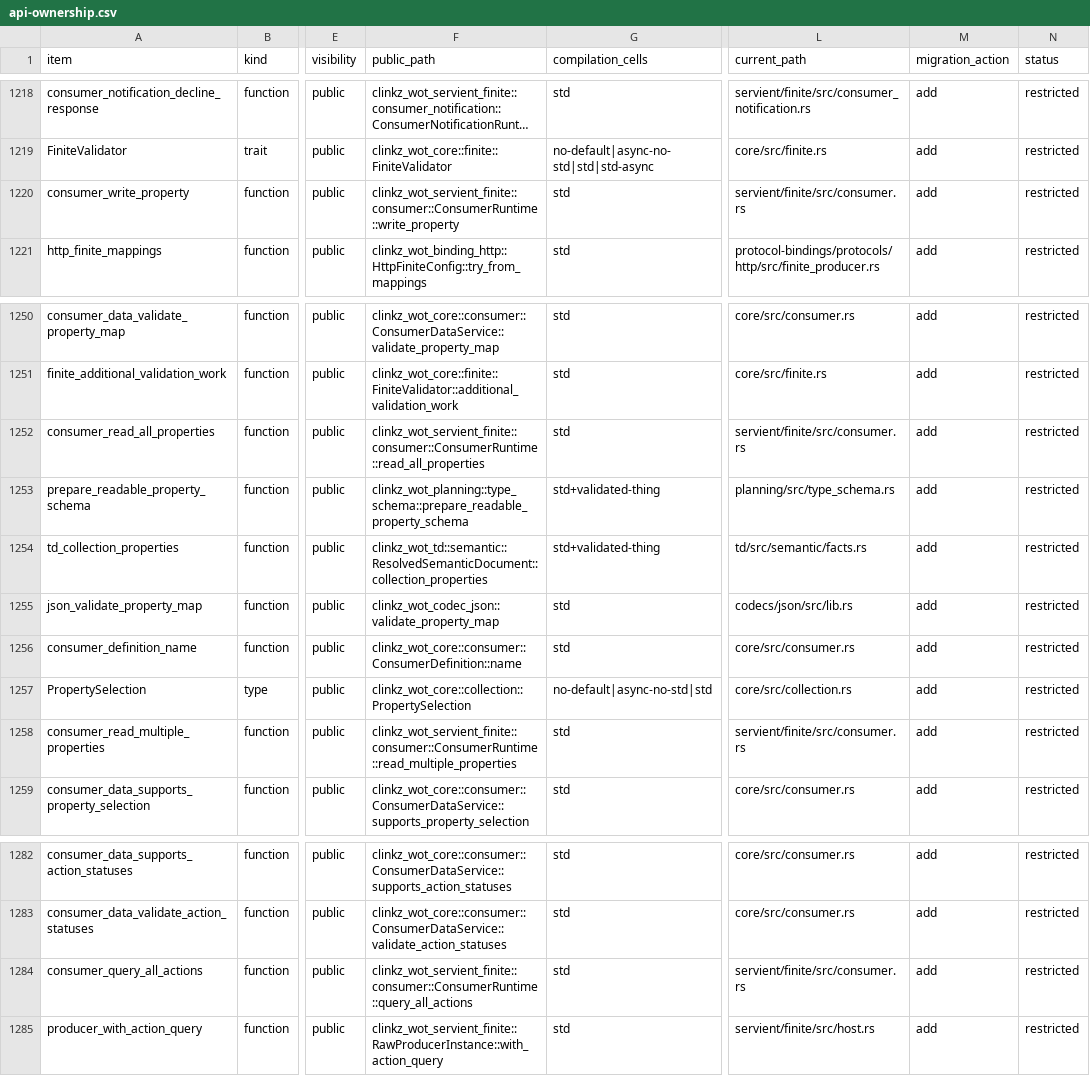
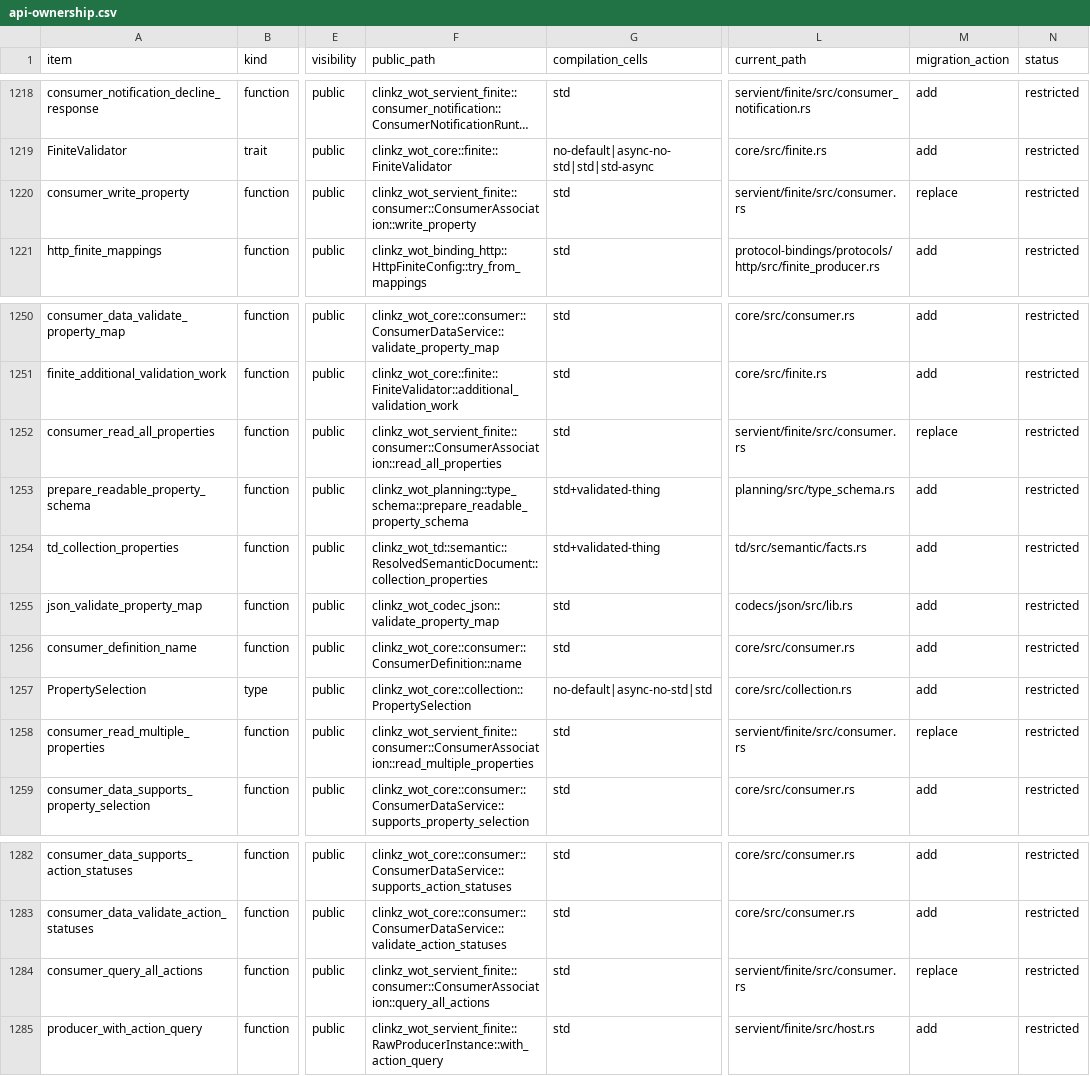
Before and after one commit to yushun1990/clinkz-wot, a CSV file: docs/api-ownership.csv, drawn as a sheet; only a part is shown, gaps mark what is left out; long unchanged cells end in …; the diff covers the shown part only; the diff names each change by its address in the sheet, - before the commit and + after, or states it on an @@ line.

Commit message:
feat(consumer)!: separate persistent associations from finite call ownership

```diff
--- a/docs/api-ownership.csv
+++ b/docs/api-ownership.csv
-F1220 (public_path): clinkz_wot_servient_finite::consumer::ConsumerRuntime::write_property
+F1220 (public_path): clinkz_wot_servient_finite::consumer::ConsumerAssociation::write_property
-M1220 (migration_action): add
+M1220 (migration_action): replace
-F1252 (public_path): clinkz_wot_servient_finite::consumer::ConsumerRuntime::read_all_properties
+F1252 (public_path): clinkz_wot_servient_finite::consumer::ConsumerAssociation::read_all_properties
-M1252 (migration_action): add
+M1252 (migration_action): replace
-F1258 (public_path): clinkz_wot_servient_finite::consumer::ConsumerRuntime::read_multiple_properties
+F1258 (public_path): clinkz_wot_servient_finite::consumer::ConsumerAssociation::read_multiple_properties
-M1258 (migration_action): add
+M1258 (migration_action): replace
-F1284 (public_path): clinkz_wot_servient_finite::consumer::ConsumerRuntime::query_all_actions
+F1284 (public_path): clinkz_wot_servient_finite::consumer::ConsumerAssociation::query_all_actions
-M1284 (migration_action): add
+M1284 (migration_action): replace
```
Also changed, not shown: 5 added rows and 11 edited cells elsewhere in this file, 49 other files.
